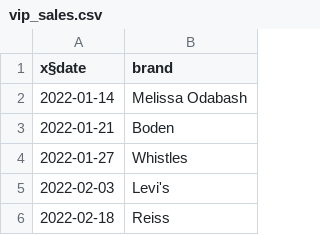
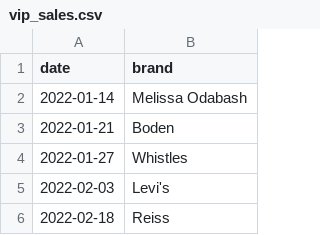
Before and after one commit to nixent/brandalley-dbt, a CSV file: dbt/brandalley-dbt/seeds/vip_sales.csv, drawn as a sheet; only a part is shown.

Commit message:
Fixing an issue on vip_sales

```diff
--- a/dbt/brandalley-dbt/seeds/vip_sales.csv
+++ b/dbt/brandalley-dbt/seeds/vip_sales.csv
@@ -1,2 +1,2 @@
-x§date,brand
+date,brand
 2022-01-14,Melissa Odabash
```
